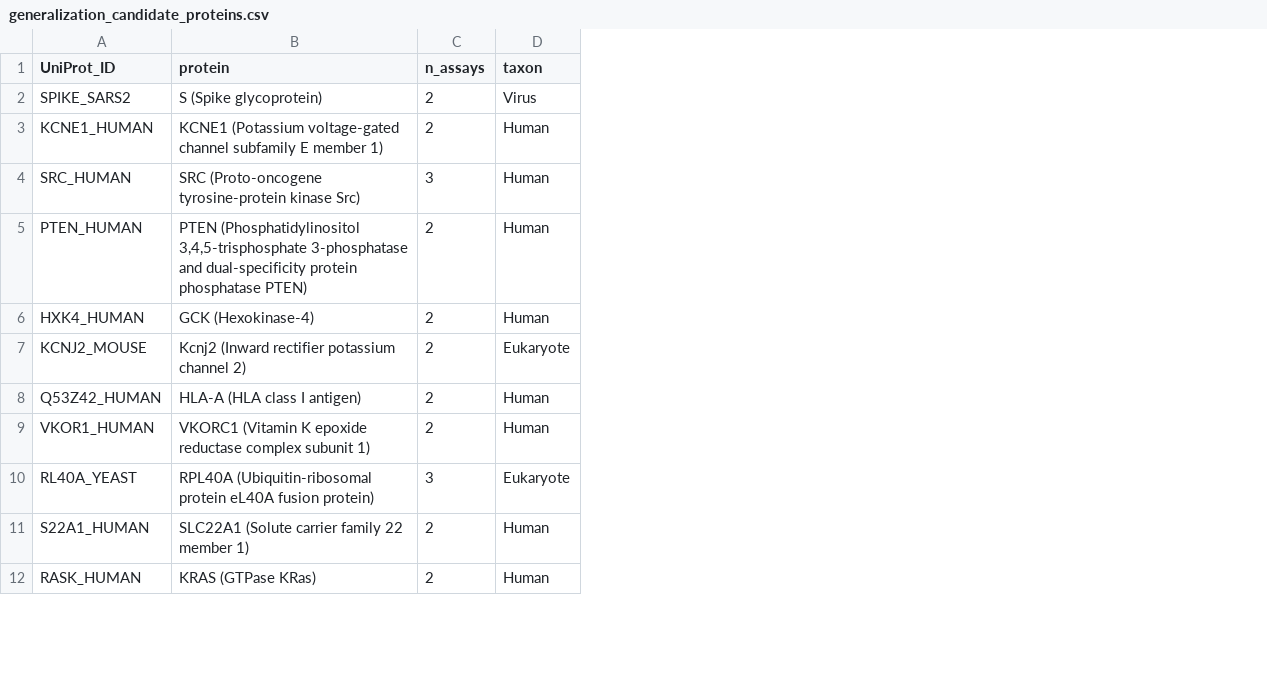
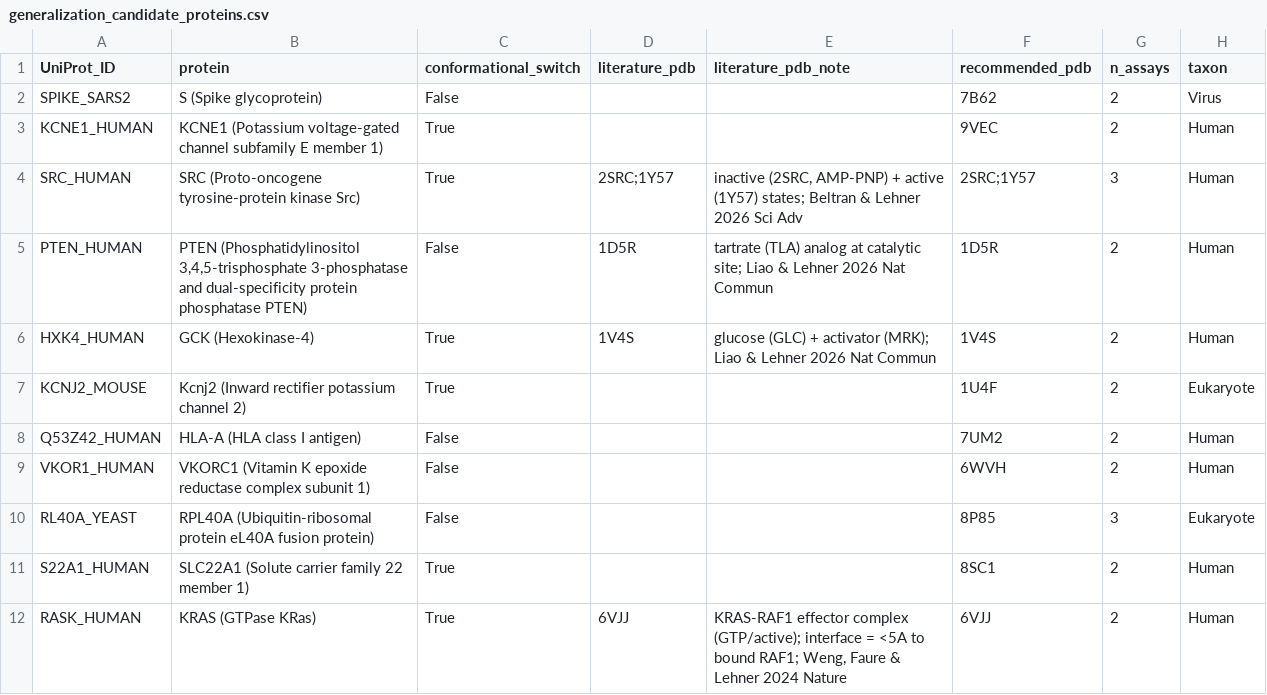
Before and after one commit to ElainW/PG1_additional_analysis, a CSV file: results/generalization_candidate_proteins.csv, drawn as a sheet; only a part is shown; the diff names each change by its address in the sheet, - before the commit and + after, or states it on an @@ line.

```diff
--- a/results/generalization_candidate_proteins.csv
+++ b/results/generalization_candidate_proteins.csv
+column C (conformational_switch), rows 2-12: False | True | True | False | True | True | False | False | False | True | True
+column D (literature_pdb), rows 4-12: 2SRC;1Y57 | 1D5R | 1V4S |  |  |  |  |  | 6VJJ
+column E (literature_pdb_note), rows 4-12: inactive (2SRC, AMP-PNP) + active (1Y57) states; Beltran & Lehner 2026 Sci Adv | tartrate (TLA) analog at catalytic site; Liao & Lehner 2026 Nat Commun | glucose (GLC) + activator (MRK); Liao & Lehner 2026 Nat Commun |  |  |  |  |  | KRAS-RAF1 effector complex (GTP/active); interface = <5A to bound RAF1; Weng, Faure & Lehner 2024 Nature
+column F (recommended_pdb), rows 2-12: 7B62 | 9VEC | 2SRC;1Y57 | 1D5R | 1V4S | 1U4F | 7UM2 | 6WVH | 8P85 | 8SC1 | 6VJJ
```
Also changed, not shown: 4 other files.
